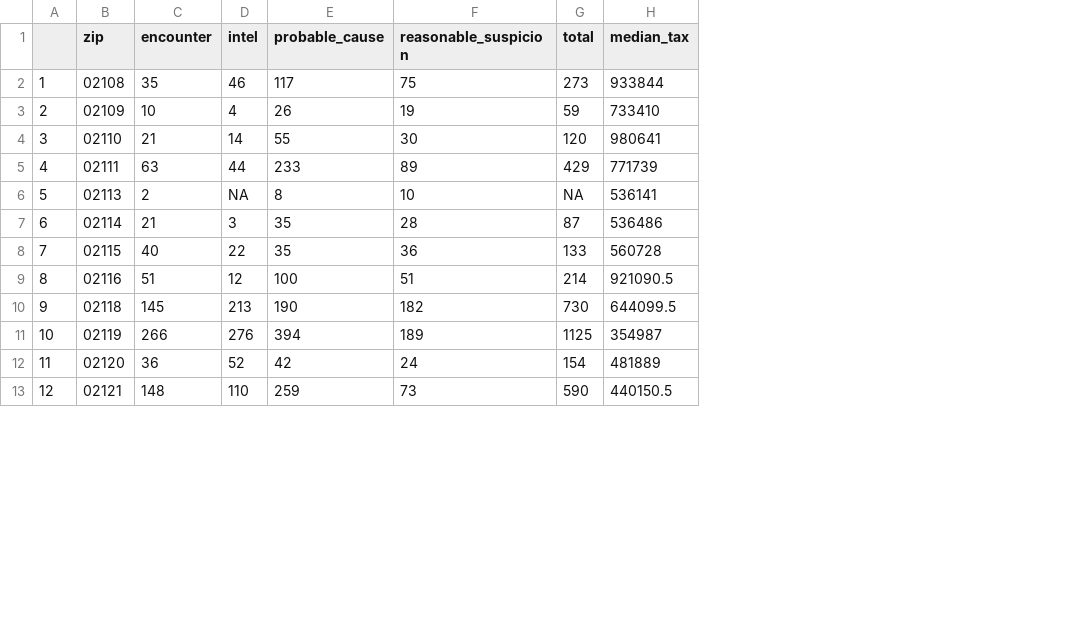
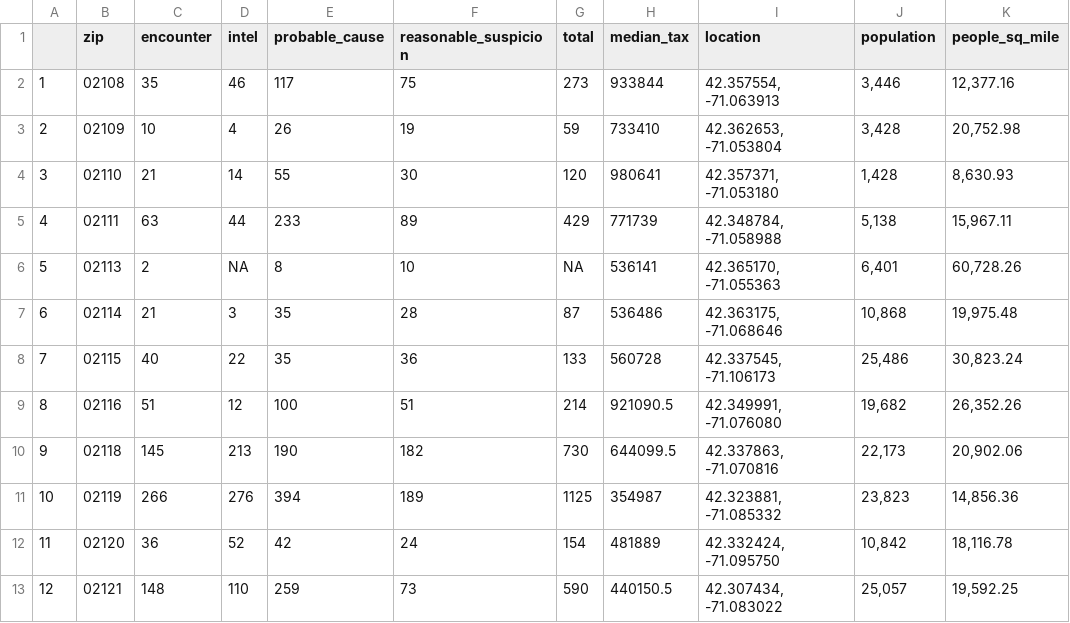
Before and after one commit to ishanbhatt42/cbb, a CSV file: outputs/property_encounters.csv, drawn as a sheet; only a part is shown; the diff names each change by its address in the sheet, - before the commit and + after, or states it on an @@ line.

Commit message:
MA zipcode/population data

```diff
--- a/outputs/property_encounters.csv
+++ b/outputs/property_encounters.csv
+column I (location), rows 2-13: 42.357554, -71.063913 | 42.362653, -71.053804 | 42.357371, -71.053180 | 42.348784, -71.058988 | 42.365170, -71.055363 | 42.363175, -71.068646 | 42.337545, -71.106173 | 42.349991, -71.076080 | 42.337863, -71.070816 | 42.323881, -71.085332 | 42.332424, -71.095750 | 42.307434, -71.083022
+column J (population), rows 2-13: 3,446 | 3,428 | 1,428 | 5,138 | 6,401 | 10,868 | 25,486 | 19,682 | 22,173 | 23,823 | 10,842 | 25,057
+column K (people_sq_mile), rows 2-13: 12,377.16 | 20,752.98 | 8,630.93 | 15,967.11 | 60,728.26 | 19,975.48 | 30,823.24 | 26,352.26 | 20,902.06 | 14,856.36 | 18,116.78 | 19,592.25
```
Also changed, not shown: 3 other files.
